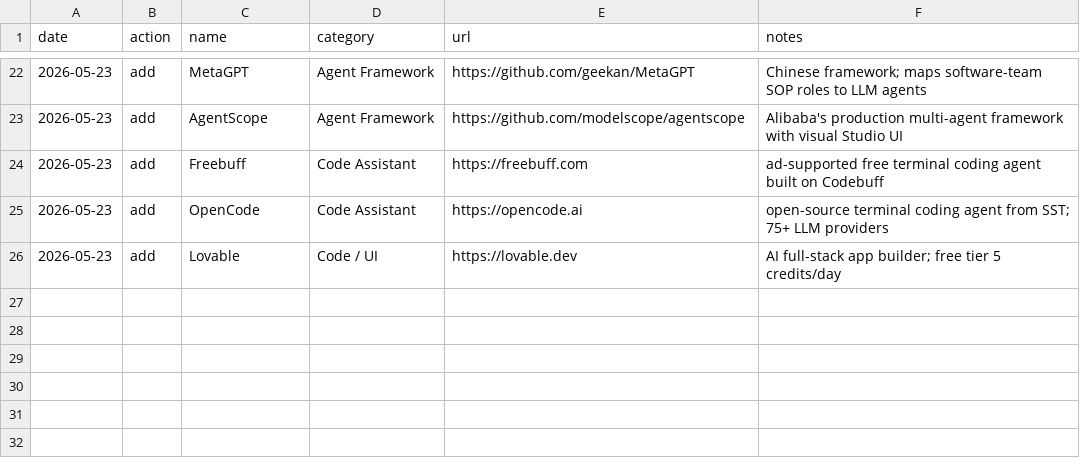
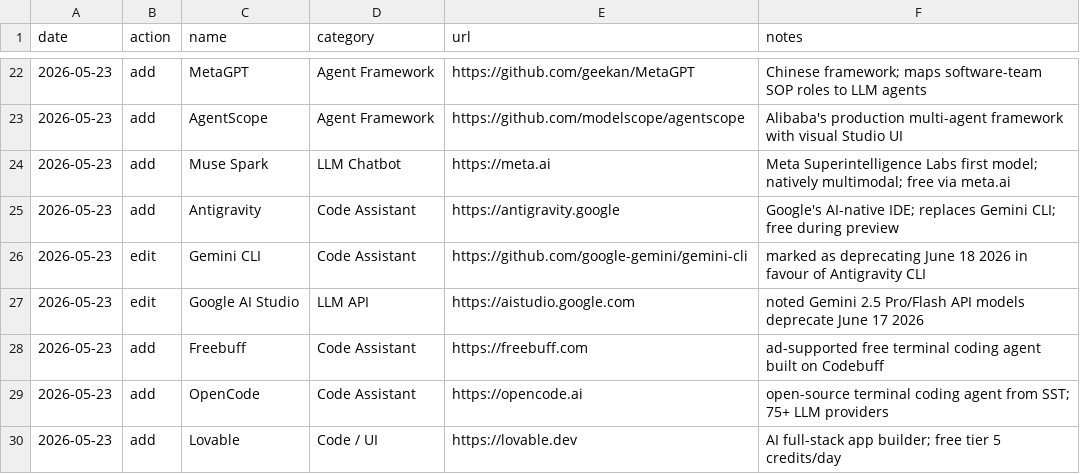
Before and after one commit to chid/free-ai, a CSV file: history.csv, drawn as a sheet; only a part is shown, gaps mark what is left out; the diff names each change by its address in the sheet, - before the commit and + after, or states it on an @@ line.

```diff
--- a/history.csv
+++ b/history.csv
+row 24: 2026-05-23 | add | Muse Spark | LLM Chatbot | https://meta.ai | Meta Superintelligence Labs first model; natively multimodal; free via meta.ai
+row 25: 2026-05-23 | add | Antigravity | Code Assistant | https://antigravity.google | Google's AI-native IDE; replaces Gemini CLI; free during preview
+row 26: 2026-05-23 | edit | Gemini CLI | Code Assistant | https://github.com/google-gemini/gemini-cli | marked as deprecating June 18 2026 in favour of Antigravity CLI
+row 27: 2026-05-23 | edit | Google AI Studio | LLM API | https://aistudio.google.com | noted Gemini 2.5 Pro/Flash API models deprecate June 17 2026
```
Also changed, not shown: resources.csv.
